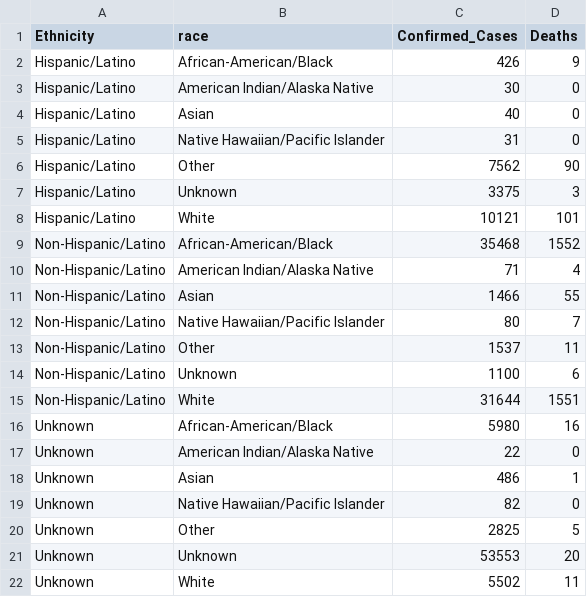
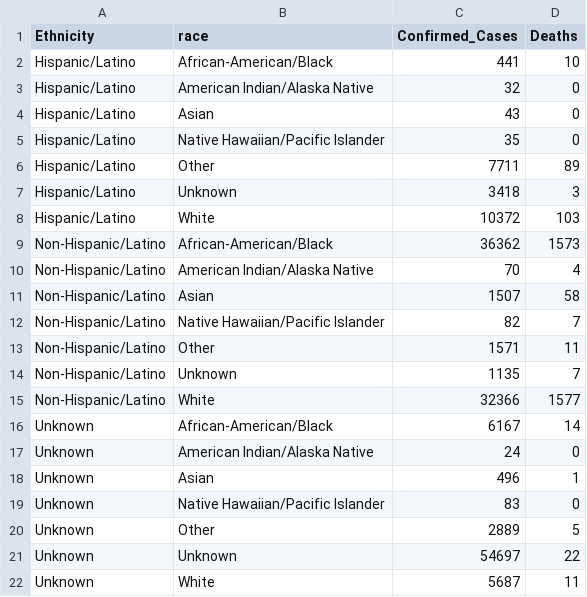
Before and after one commit to quannguyenminh103/covid19dashboard, a CSV file: dataInput/demographics.csv, drawn as a sheet.

```diff
--- a/dataInput/demographics.csv
+++ b/dataInput/demographics.csv
@@ -1,22 +1,22 @@
 Ethnicity,race,Confirmed_Cases,Deaths
-Hispanic/Latino,African-American/Black,426,9
-Hispanic/Latino,American Indian/Alaska Native,30,0
-Hispanic/Latino,Asian,40,0
-Hispanic/Latino,Native Hawaiian/Pacific Islander,31,0
-Hispanic/Latino,Other,7562,90
-Hispanic/Latino,Unknown,3375,3
-Hispanic/Latino,White,10121,101
-Non-Hispanic/Latino,African-American/Black,35468,1552
-Non-Hispanic/Latino,American Indian/Alaska Native,71,4
-Non-Hispanic/Latino,Asian,1466,55
-Non-Hispanic/Latino,Native Hawaiian/Pacific Islander,80,7
-Non-Hispanic/Latino,Other,1537,11
-Non-Hispanic/Latino,Unknown,1100,6
-Non-Hispanic/Latino,White,31644,1551
-Unknown,African-American/Black,5980,16
-Unknown,American Indian/Alaska Native,22,0
-Unknown,Asian,486,1
-Unknown,Native Hawaiian/Pacific Islander,82,0
-Unknown,Other,2825,5
-Unknown,Unknown,53553,20
-Unknown,White,5502,11
+Hispanic/Latino,African-American/Black,441,10
+Hispanic/Latino,American Indian/Alaska Native,32,0
+Hispanic/Latino,Asian,43,0
+Hispanic/Latino,Native Hawaiian/Pacific Islander,35,0
+Hispanic/Latino,Other,7711,89
+Hispanic/Latino,Unknown,3418,3
+Hispanic/Latino,White,10372,103
+Non-Hispanic/Latino,African-American/Black,36362,1573
+Non-Hispanic/Latino,American Indian/Alaska Native,70,4
+Non-Hispanic/Latino,Asian,1507,58
+Non-Hispanic/Latino,Native Hawaiian/Pacific Islander,82,7
+Non-Hispanic/Latino,Other,1571,11
+Non-Hispanic/Latino,Unknown,1135,7
+Non-Hispanic/Latino,White,32366,1577
+Unknown,African-American/Black,6167,14
+Unknown,American Indian/Alaska Native,24,0
+Unknown,Asian,496,1
+Unknown,Native Hawaiian/Pacific Islander,83,0
+Unknown,Other,2889,5
+Unknown,Unknown,54697,22
+Unknown,White,5687,11
```
Also changed, not shown: dataInput/countycases.csv.
